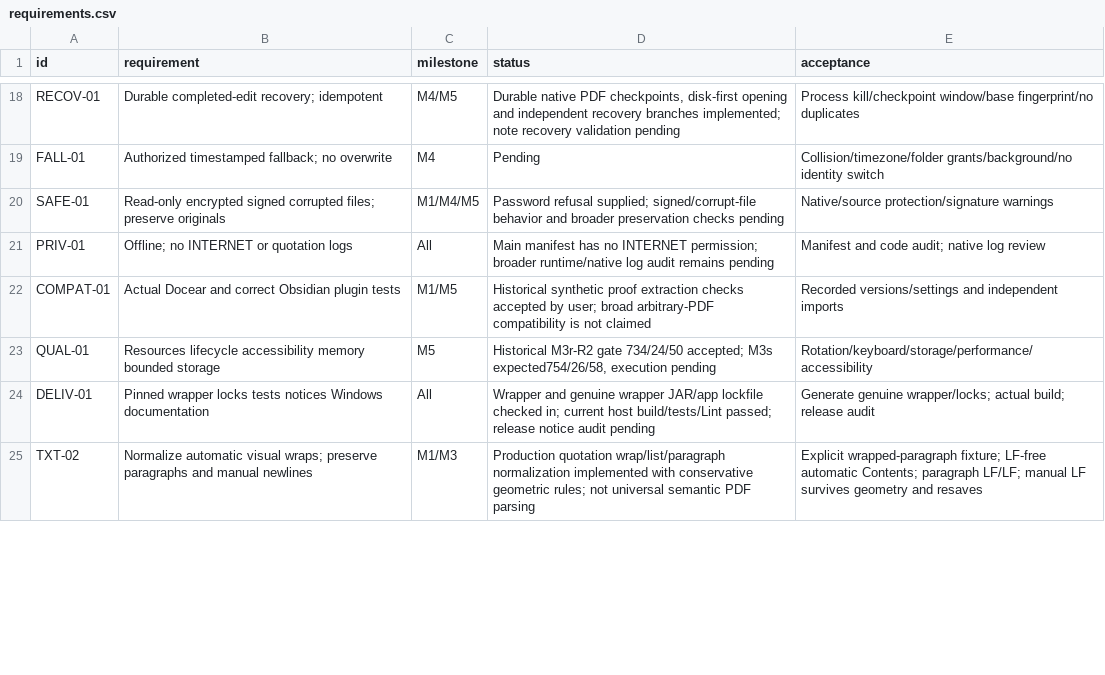
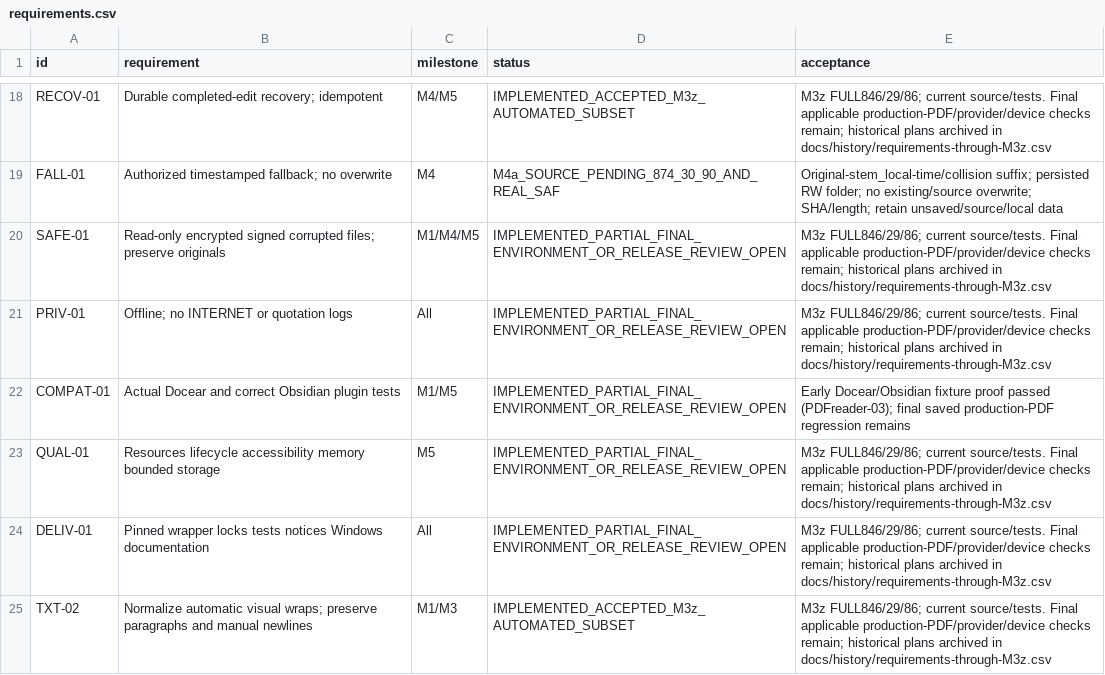
Before and after one commit to S-e-b-G/PDF-Color-Highlighter, a CSV file: requirements.csv, drawn as a sheet; only a part is shown, gaps mark what is left out; the diff covers the shown part only.

Commit message:
feat: automatic SAF fallback with authorized target management (M4a)
Generated by Mistral Vibe.
Co-Authored-By: Mistral Vibe <vibe@mistral.ai>

```diff
--- a/requirements.csv
+++ b/requirements.csv
@@ -18,8 +18,8 @@
-"RECOV-01","Durable completed-edit recovery; idempotent","M4/M5","Durable native PDF checkpoints, disk-first opening and independent recovery branches implemented; note recovery validation pending","Process kill/checkpoint window/base fingerprint/no duplicates"
-"FALL-01","Authorized timestamped fallback; no overwrite","M4","Pending","Collision/timezone/folder grants/background/no identity switch"
-"SAFE-01","Read-only encrypted signed corrupted files; preserve originals","M1/M4/M5","Password refusal supplied; signed/corrupt-file behavior and broader preservation checks pending","Native/source protection/signature warnings"
-"PRIV-01","Offline; no INTERNET or quotation logs","All","Main manifest has no INTERNET permission; broader runtime/native log audit remains pending","Manifest and code audit; native log review"
-"COMPAT-01","Actual Docear and correct Obsidian plugin tests","M1/M5","Historical synthetic proof extraction checks accepted by user; broad arbitrary-PDF compatibility is not claimed","Recorded versions/settings and independent imports"
-"QUAL-01","Resources lifecycle accessibility memory bounded storage","M5","Historical M3r-R2 gate 734/24/50 accepted; M3s expected754/26/58, execution pending","Rotation/keyboard/storage/performance/accessibility"
-"DELIV-01","Pinned wrapper locks tests notices Windows documentation","All","Wrapper and genuine wrapper JAR/app lockfile checked in; current host build/tests/Lint passed; release notice audit pending","Generate genuine wrapper/locks; actual build; release audit"
-"TXT-02","Normalize automatic visual wraps; preserve paragraphs and manual newlines","M1/M3","Production quotation wrap/list/paragraph normalization implemented with conservative geometric rules; not universal semantic PDF parsing","Explicit wrapped-paragraph fixture; LF-free automatic Contents; paragraph LF/LF; manual LF survives geometry and resaves"
+"RECOV-01","Durable completed-edit recovery; idempotent","M4/M5","IMPLEMENTED_ACCEPTED_M3z_AUTOMATED_SUBSET","M3z FULL846/29/86; current source/tests. Final applicable production-PDF/provider/device checks remain; historical plans archived in docs/history/requirements-through-M3z.csv"
+"FALL-01","Authorized timestamped fallback; no overwrite","M4","M4a_SOURCE_PENDING_874_30_90_AND_REAL_SAF","Original-stem_local-time/collision suffix; persisted RW folder; no existing/source overwrite; SHA/length; retain unsaved/source/local data"
+"SAFE-01","Read-only encrypted signed corrupted files; preserve originals","M1/M4/M5","IMPLEMENTED_PARTIAL_FINAL_ENVIRONMENT_OR_RELEASE_REVIEW_OPEN","M3z FULL846/29/86; current source/tests. Final applicable production-PDF/provider/device checks remain; historical plans archived in docs/history/requirements-through-M3z.csv"
+"PRIV-01","Offline; no INTERNET or quotation logs","All","IMPLEMENTED_PARTIAL_FINAL_ENVIRONMENT_OR_RELEASE_REVIEW_OPEN","M3z FULL846/29/86; current source/tests. Final applicable production-PDF/provider/device checks remain; historical plans archived in docs/history/requirements-through-M3z.csv"
+"COMPAT-01","Actual Docear and correct Obsidian plugin tests","M1/M5","IMPLEMENTED_PARTIAL_FINAL_ENVIRONMENT_OR_RELEASE_REVIEW_OPEN","Early Docear/Obsidian fixture proof passed (PDFreader-03); final saved production-PDF regression remains"
+"QUAL-01","Resources lifecycle accessibility memory bounded storage","M5","IMPLEMENTED_PARTIAL_FINAL_ENVIRONMENT_OR_RELEASE_REVIEW_OPEN","M3z FULL846/29/86; current source/tests. Final applicable production-PDF/provider/device checks remain; historical plans archived in docs/history/requirements-through-M3z.csv"
+"DELIV-01","Pinned wrapper locks tests notices Windows documentation","All","IMPLEMENTED_PARTIAL_FINAL_ENVIRONMENT_OR_RELEASE_REVIEW_OPEN","M3z FULL846/29/86; current source/tests. Final applicable production-PDF/provider/device checks remain; historical plans archived in docs/history/requirements-through-M3z.csv"
+"TXT-02","Normalize automatic visual wraps; preserve paragraphs and manual newlines","M1/M3","IMPLEMENTED_ACCEPTED_M3z_AUTOMATED_SUBSET","M3z FULL846/29/86; current source/tests. Final applicable production-PDF/provider/device checks remain; historical plans archived in docs/history/requirements-through-M3z.csv"
```
Also changed, not shown: 9 added rows and 113 edited cells elsewhere in this file, 24 other files.
